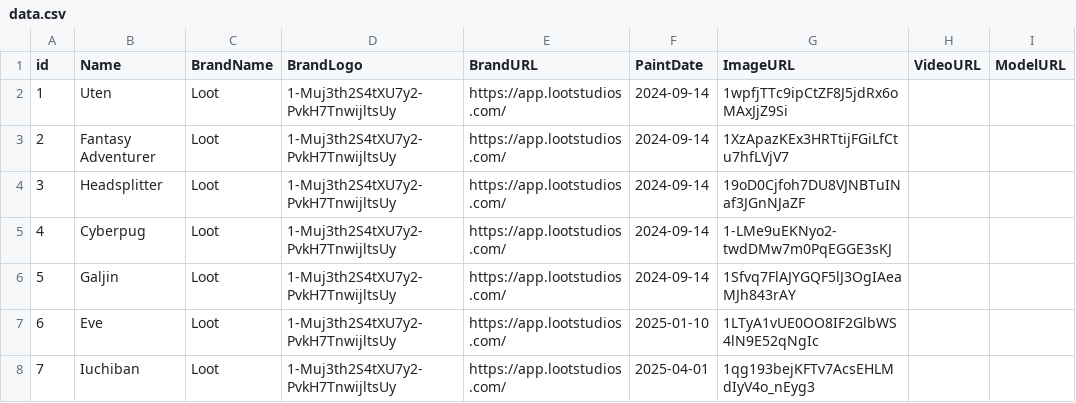
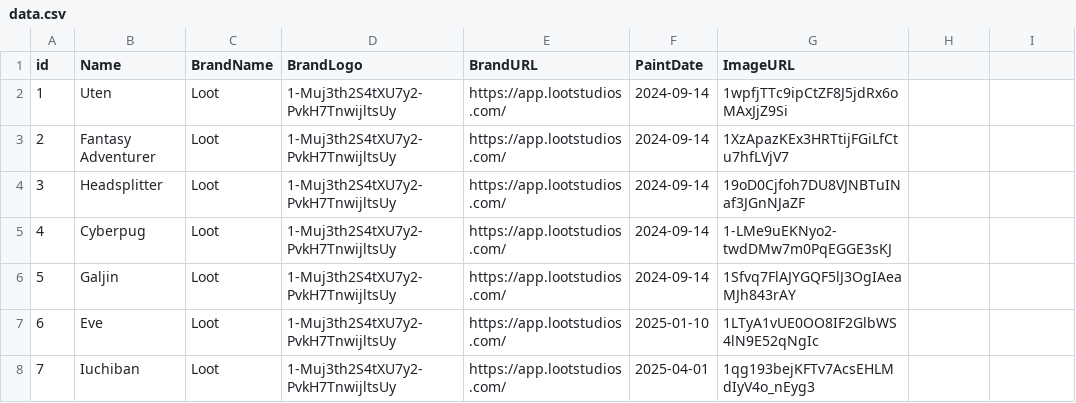
Before and after one commit to GustavoSantiago113/ArtsDungeon, a CSV file: data.csv, drawn as a sheet.

```diff
--- a/data.csv
+++ b/data.csv
@@ -1,2 +1,2 @@
-id,Name,BrandName,BrandLogo,BrandURL,PaintDate,ImageURL,VideoURL,ModelURL
+id,Name,BrandName,BrandLogo,BrandURL,PaintDate,ImageURL
 1,Uten,Loot,1-Muj3th2S4tXU7y2-PvkH7TnwijltsUy,https://app.lootstudios.com/,2024-09-14,1wpfjTTc9ipCtZF8J5jdRx6oMAxJjZ9Si
```
Also changed, not shown: 2 other files.
